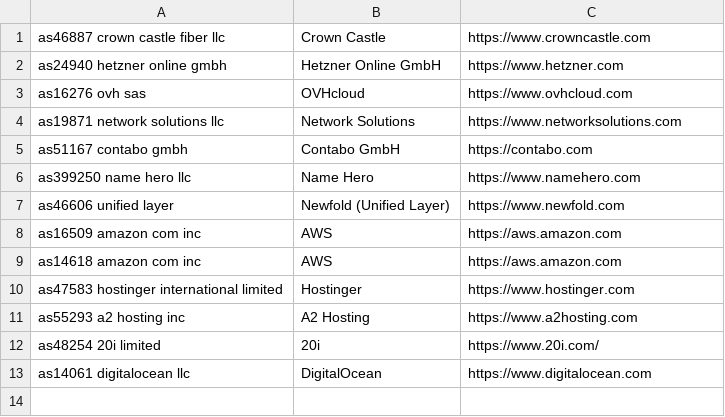
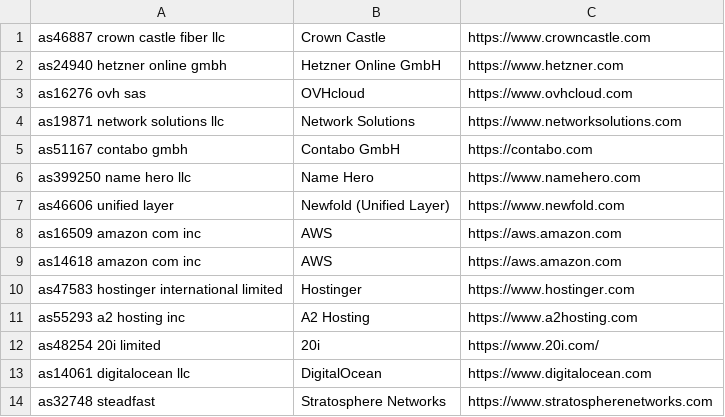
Before and after one commit to HostingInsights/classifier, a CSV file: src/Aggregation/Aggregator/Industry/Hosting/datacenter_enrichment.csv, drawn as a sheet; the diff names each change by its address in the sheet, - before the commit and + after, or states it on an @@ line.

Commit message:
Update datacenter_enrichment.csv

```diff
--- a/src/Aggregation/Aggregator/Industry/Hosting/datacenter_enrichment.csv
+++ b/src/Aggregation/Aggregator/Industry/Hosting/datacenter_enrichment.csv
+row 14: as32748 steadfast | Stratosphere Networks | https://www.stratospherenetworks.com
```
